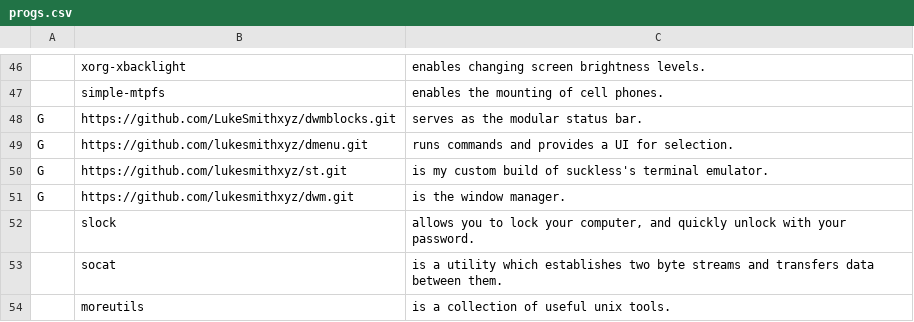
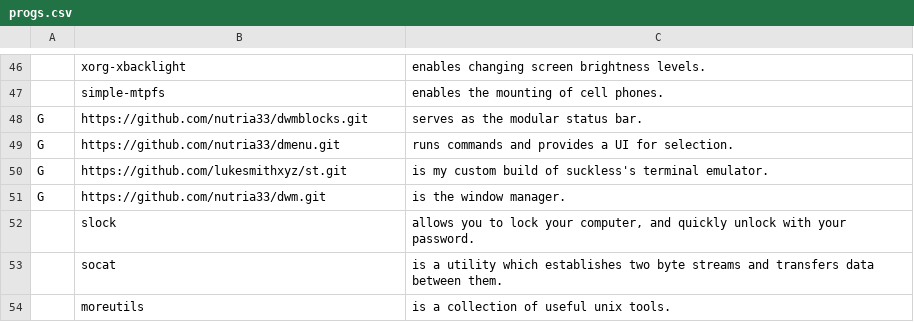
Before and after one commit to nutria33/LARBS, a CSV file: progs.csv, drawn as a sheet; only a part is shown, gaps mark what is left out.

Commit message:
Update progs.csv

```diff
--- a/progs.csv
+++ b/progs.csv
@@ -47,6 +47,6 @@
 ,simple-mtpfs,"enables the mounting of cell phones."
-G,https://github.com/LukeSmithxyz/dwmblocks.git,"serves as the modular status bar."
-G,https://github.com/lukesmithxyz/dmenu.git,"runs commands and provides a UI for selection."
+G,https://github.com/nutria33/dwmblocks.git,"serves as the modular status bar."
+G,https://github.com/nutria33/dmenu.git,"runs commands and provides a UI for selection."
 G,https://github.com/lukesmithxyz/st.git,"is my custom build of suckless's terminal emulator."
-G,https://github.com/lukesmithxyz/dwm.git,"is the window manager."
+G,https://github.com/nutria33/dwm.git,"is the window manager."
 ,slock,"allows you to lock your computer, and quickly unlock with your password."
```
